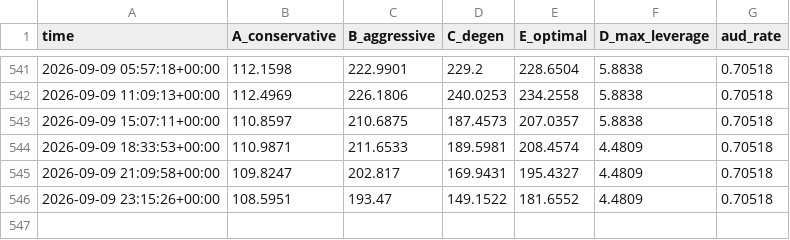
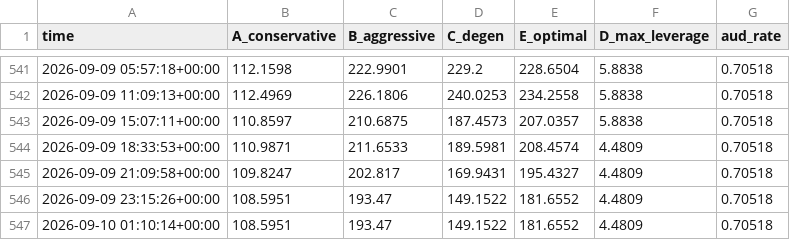
Before and after one commit to JosiahAshton/crypto-bot, a CSV file: state/equity.csv, drawn as a sheet; only a part is shown, gaps mark what is left out; the diff names each change by its address in the sheet, - before the commit and + after, or states it on an @@ line.

```diff
--- a/state/equity.csv
+++ b/state/equity.csv
+row 547: 2026-09-10 01:10:14+00:00 | 108.5951 | 193.47 | 149.1522 | 181.6552 | 4.4809 | 0.70518
```
Also changed, not shown: 3 other files.
